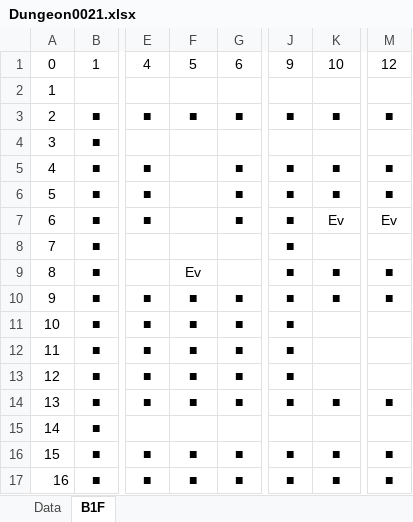
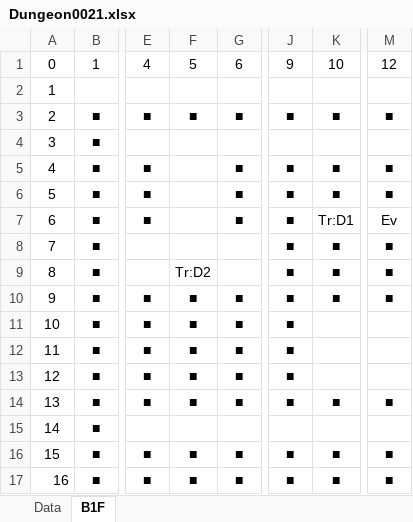
Before and after one commit to seedsclaft/hibikakeut, an Excel workbook: Assets/Data/Dungeon0021.xlsx, sheet B1F, drawn as a sheet; only a part is shown, gaps mark what is left out; values as stored, in another font and other column widths than the file's, no borders; the diff names each change by its address in the sheet, - before the commit and + after, or states it on an @@ line.

```diff
--- a/Assets/Data/Dungeon0021.xlsx (sheet B1F)
+++ b/Assets/Data/Dungeon0021.xlsx (sheet B1F)
-K7: Ev
+K7: Tr:D1
-K8: (empty)
+K8: ■
-M8: (empty)
+M8: ■
-F9: Ev
+F9: Tr:D2
```
Also changed, not shown: Assets/Data/Dungeon0031.xlsx, Assets/Data/Dungeon0032.xlsx, 51 other files.
